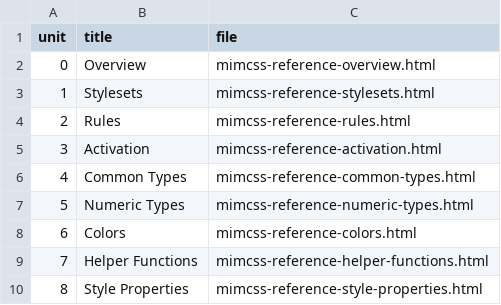
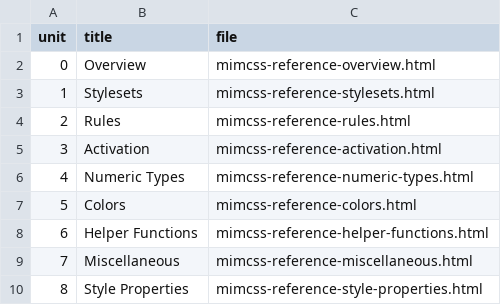
Before and after one commit to mmichlin66/mmichlin66.github.io, a CSV file: _data/mimcssReference.csv, drawn as a sheet; removed rows and columns are numbered as before the commit, all else as after; the diff names each change by its address in the sheet, - before the commit and + after, or states it on an @@ line.

```diff
--- a/_data/mimcssReference.csv
+++ b/_data/mimcssReference.csv
-row 6: 4 | Common Types | mimcss-reference-common-types.html
@@ column A (unit) renumbered between rows 6 and 8 @@
+row 9: 7 | Miscellaneous | mimcss-reference-miscellaneous.html
```
Also changed, not shown: 6 other files.
